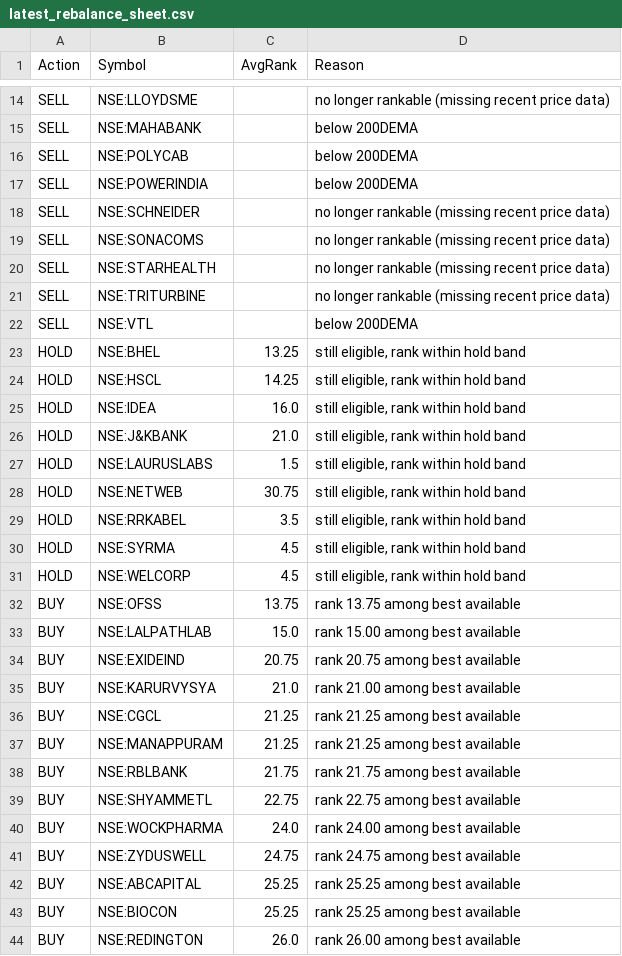
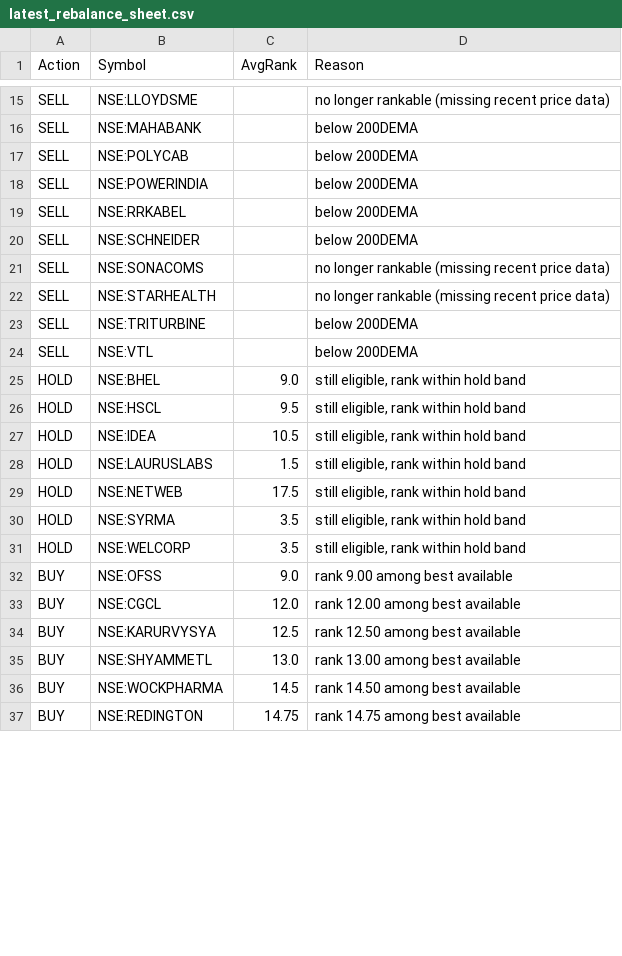
Before and after one commit to amitchoksi7747-debug/momentum-dashboard, a CSV file: data/processed/strategies/S3/latest_rebalance_sheet.csv, drawn as a sheet; only a part is shown, gaps mark what is left out; the diff covers the shown part only.

Commit message:
data: momentum rebuild 2026-08-05 19:44 UTC

```diff
--- a/data/processed/strategies/S3/latest_rebalance_sheet.csv
+++ b/data/processed/strategies/S3/latest_rebalance_sheet.csv
@@ -17,28 +18,20 @@ SELL,NSE:POLYCAB,,below 200DEMA
 SELL,NSE:POWERINDIA,,below 200DEMA
-SELL,NSE:SCHNEIDER,,no longer rankable (missing recent price data)
+SELL,NSE:RRKABEL,,below 200DEMA
+SELL,NSE:SCHNEIDER,,below 200DEMA
 SELL,NSE:SONACOMS,,no longer rankable (missing recent price data)
 SELL,NSE:STARHEALTH,,no longer rankable (missing recent price data)
-SELL,NSE:TRITURBINE,,no longer rankable (missing recent price data)
+SELL,NSE:TRITURBINE,,below 200DEMA
 SELL,NSE:VTL,,below 200DEMA
-HOLD,NSE:BHEL,13.25,"still eligible, rank within hold band"
-HOLD,NSE:HSCL,14.25,"still eligible, rank within hold band"
-HOLD,NSE:IDEA,16.0,"still eligible, rank within hold band"
-HOLD,NSE:J&KBANK,21.0,"still eligible, rank within hold band"
+HOLD,NSE:BHEL,9.0,"still eligible, rank within hold band"
+HOLD,NSE:HSCL,9.5,"still eligible, rank within hold band"
+HOLD,NSE:IDEA,10.5,"still eligible, rank within hold band"
 HOLD,NSE:LAURUSLABS,1.5,"still eligible, rank within hold band"
-HOLD,NSE:NETWEB,30.75,"still eligible, rank within hold band"
-HOLD,NSE:RRKABEL,3.5,"still eligible, rank within hold band"
-HOLD,NSE:SYRMA,4.5,"still eligible, rank within hold band"
-HOLD,NSE:WELCORP,4.5,"still eligible, rank within hold band"
-BUY,NSE:OFSS,13.75,rank 13.75 among best available
-BUY,NSE:LALPATHLAB,15.0,rank 15.00 among best available
-BUY,NSE:EXIDEIND,20.75,rank 20.75 among best available
-BUY,NSE:KARURVYSYA,21.0,rank 21.00 among best available
-BUY,NSE:CGCL,21.25,rank 21.25 among best available
-BUY,NSE:MANAPPURAM,21.25,rank 21.25 among best available
-BUY,NSE:RBLBANK,21.75,rank 21.75 among best available
-BUY,NSE:SHYAMMETL,22.75,rank 22.75 among best available
-BUY,NSE:WOCKPHARMA,24.0,rank 24.00 among best available
-BUY,NSE:ZYDUSWELL,24.75,rank 24.75 among best available
-BUY,NSE:ABCAPITAL,25.25,rank 25.25 among best available
-BUY,NSE:BIOCON,25.25,rank 25.25 among best available
-BUY,NSE:REDINGTON,26.0,rank 26.00 among best available
+HOLD,NSE:NETWEB,17.5,"still eligible, rank within hold band"
+HOLD,NSE:SYRMA,3.5,"still eligible, rank within hold band"
+HOLD,NSE:WELCORP,3.5,"still eligible, rank within hold band"
+BUY,NSE:OFSS,9.0,rank 9.00 among best available
+BUY,NSE:CGCL,12.0,rank 12.00 among best available
+BUY,NSE:KARURVYSYA,12.5,rank 12.50 among best available
+BUY,NSE:SHYAMMETL,13.0,rank 13.00 among best available
+BUY,NSE:WOCKPHARMA,14.5,rank 14.50 among best available
+BUY,NSE:REDINGTON,14.75,rank 14.75 among best available
```
Also changed, not shown: 15 added rows, 5 removed rows and 11 edited cells elsewhere in this file, data/processed/strategies/S1/current_holdings.csv, data/processed/strategies/S1/latest_rebalance_sheet.csv, 33 other files.
